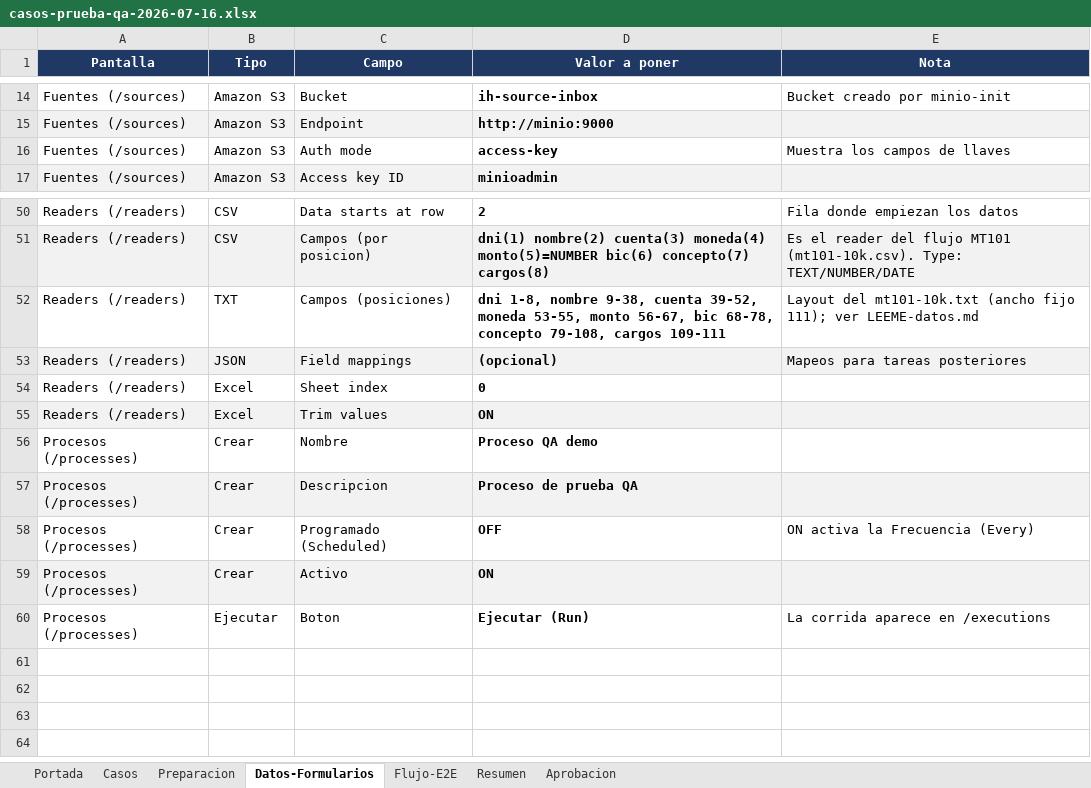
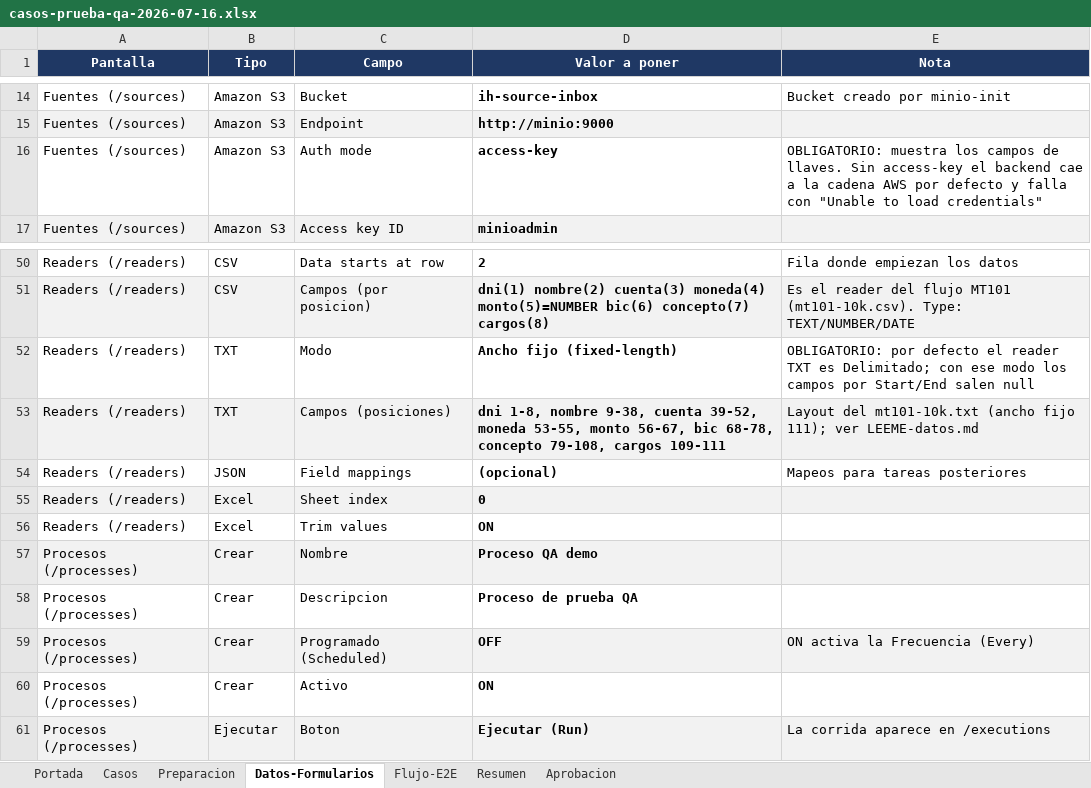
Before and after one commit to BuildSoft-Develoment/integration-hub, an Excel workbook: qa/fase-6-qa/casos-prueba-qa-2026-07-16.xlsx, sheet Datos-Formularios, drawn as a sheet; only a part is shown, gaps mark what is left out; values as stored, in another font and other column widths than the file's, no borders; addresses are those after the commit; the diff names each change by its address in the sheet, - before the commit and + after, or states it on an @@ line.

```diff
--- a/qa/fase-6-qa/casos-prueba-qa-2026-07-16.xlsx (sheet Datos-Formularios)
+++ b/qa/fase-6-qa/casos-prueba-qa-2026-07-16.xlsx (sheet Datos-Formularios)
-E16 (Nota): Muestra los campos de llaves
+E16 (Nota): OBLIGATORIO: muestra los campos de llaves. Sin access-key el backend cae a la cadena AWS por defecto y falla con "Unable to load credentials"
+row 52: Readers (/readers) | TXT | Modo | Ancho fijo (fixed-length) | OBLIGATORIO: por defecto el reader TXT es Delimitado; con ese modo los campos por Start/End salen null
-A53:E53 fill: none
+A53:E53 fill: #F2F2F2
-A54:E54 fill: #F2F2F2
+A54:E54 fill: none
-A55:E55 fill: none
+A55:E55 fill: #F2F2F2
-A56:E56 fill: #F2F2F2
+A56:E56 fill: none
-A57:E57 fill: none
+A57:E57 fill: #F2F2F2
-A58:E58 fill: #F2F2F2
+A58:E58 fill: none
-A59:E59 fill: none
+A59:E59 fill: #F2F2F2
-A60:E60 fill: #F2F2F2
+A60:E60 fill: none
-A61:E61 fill: none
+A61:E61 fill: #F2F2F2
```
Also changed, not shown: sheet Casos, sheet Resumen, 35 other files.
